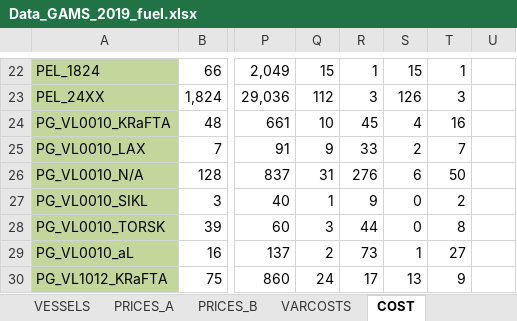
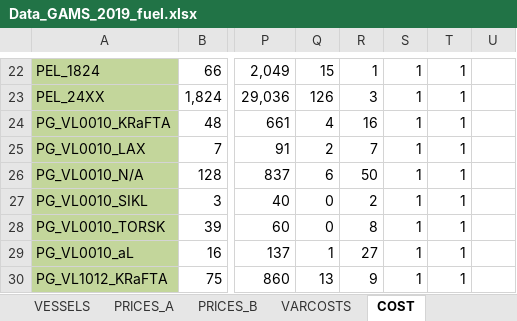
Before and after one commit to SLUTorbjornJansson/fish-pal, an Excel workbook: Inputfiles/Data_GAMS_2019_fuel.xlsx, sheet COST, drawn as a sheet; only a part is shown, gaps mark what is left out; values as stored, in another font and other column widths than the file's, no borders; the diff covers the shown part only; the diff names each change by its address in the sheet, - before the commit and + after, or states it on an @@ line.

```diff
--- a/Inputfiles/Data_GAMS_2019_fuel.xlsx (sheet COST)
+++ b/Inputfiles/Data_GAMS_2019_fuel.xlsx (sheet COST)
-S22: 15
+S22: 1
-Q23: 112
+Q23: 126
-S23: 126
+S23: 1
-T23: 3
+T23: 1
-Q24: 10
+Q24: 4
-R24: 45
+R24: 16
-S24: 4
+S24: 1
-T24: 16
+T24: 1
-Q25: 9
+Q25: 2
-R25: 33
+R25: 7
-S25: 2
+S25: 1
-T25: 7
+T25: 1
-Q26: 31
+Q26: 6
-R26: 276
+R26: 50
-S26: 6
+S26: 1
-T26: 50
+T26: 1
-Q27: 1
+Q27: 0
-R27: 9
+R27: 2
-S27:S28: 0
+S27:S28: 1
-T27: 2
+T27: 1
-Q28: 3
+Q28: 0
-R28: 44
+R28: 8
-T28: 8
+T28: 1
-Q29: 2
+Q29: 1
-R29: 73
+R29: 27
-T29: 27
+T29: 1
-Q30: 24
+Q30: 13
-R30: 17
+R30: 9
-S30: 13
+S30: 1
-T30: 9
+T30: 1
```
Also changed, not shown: 76 edited cells and cell formats elsewhere in this sheet, sheet index, sheet SETS, sheet Subsidies, 8 other files.
